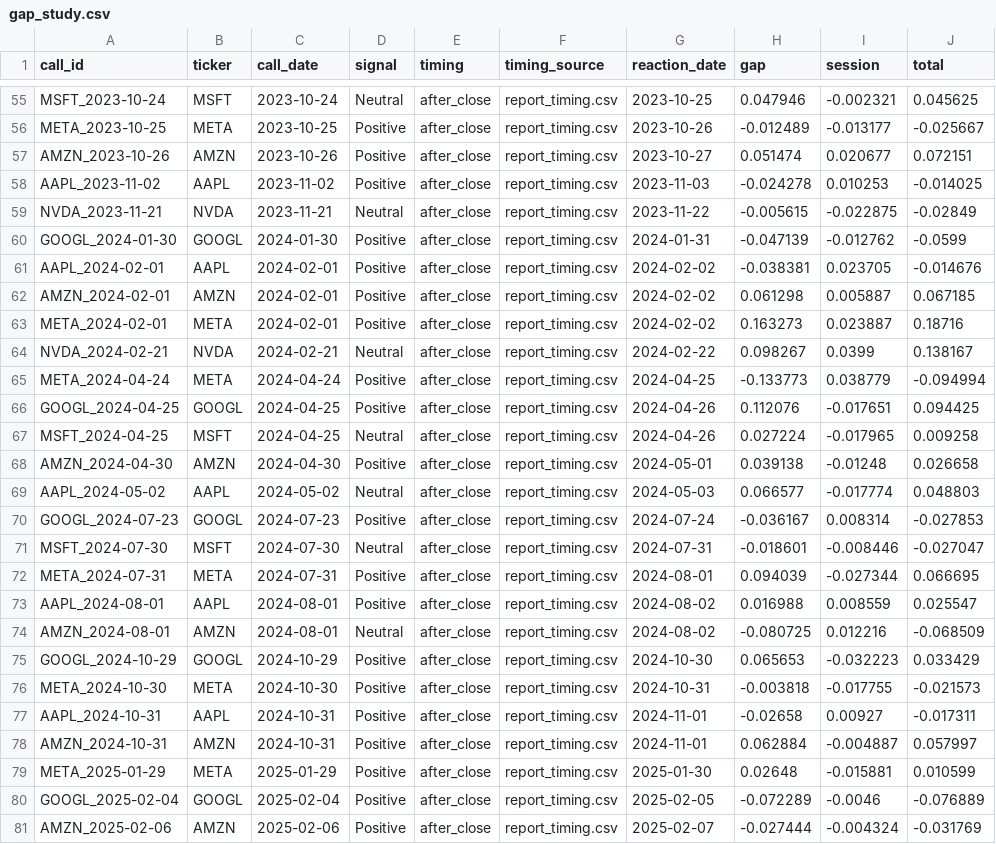
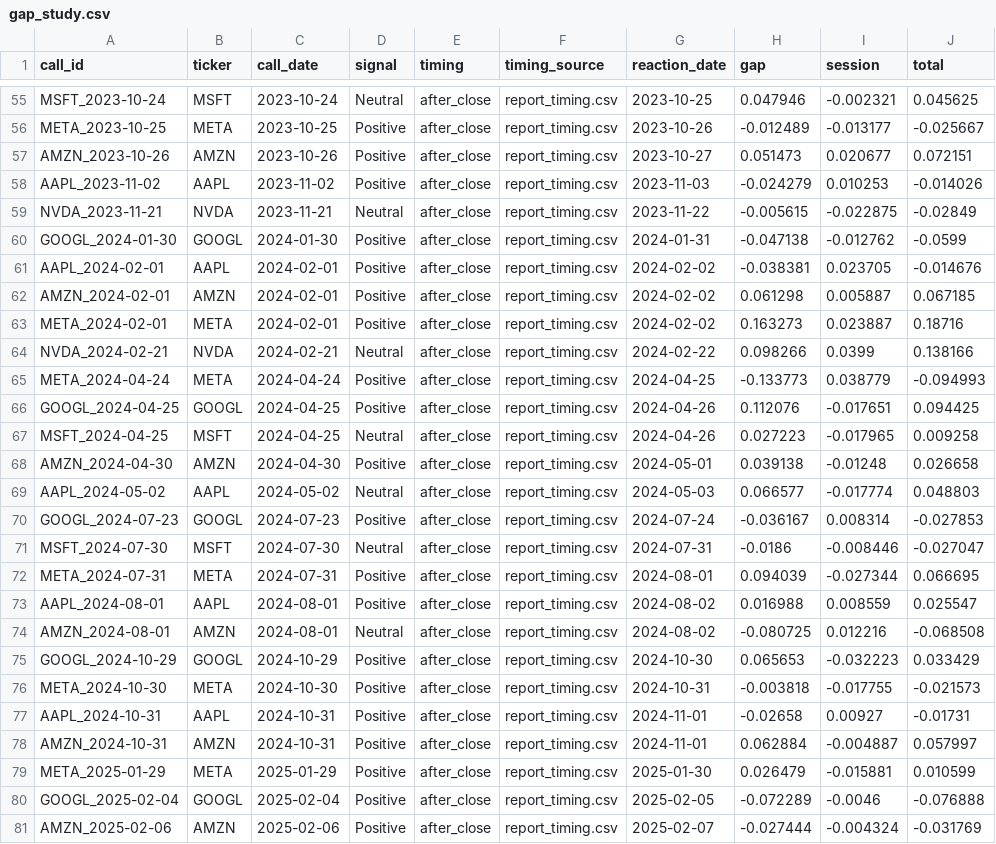
Before and after one commit to ranadera/mma_earnings-call-sentiment-dash-story, a CSV file: data/gap_study.csv, drawn as a sheet; only a part is shown, gaps mark what is left out; the diff covers the shown part only.

```diff
--- a/data/gap_study.csv
+++ b/data/gap_study.csv
@@ -56,6 +56,6 @@ MSFT_2023-10-24,MSFT,2023-10-24,Neutral,after_close,report_timing.csv,2023-10-25
 META_2023-10-25,META,2023-10-25,Positive,after_close,report_timing.csv,2023-10-26,-0.012489,-0.013177,-0.025667
-AMZN_2023-10-26,AMZN,2023-10-26,Positive,after_close,report_timing.csv,2023-10-27,0.051474,0.020677,0.072151
-AAPL_2023-11-02,AAPL,2023-11-02,Positive,after_close,report_timing.csv,2023-11-03,-0.024278,0.010253,-0.014025
+AMZN_2023-10-26,AMZN,2023-10-26,Positive,after_close,report_timing.csv,2023-10-27,0.051473,0.020677,0.072151
+AAPL_2023-11-02,AAPL,2023-11-02,Positive,after_close,report_timing.csv,2023-11-03,-0.024279,0.010253,-0.014026
 NVDA_2023-11-21,NVDA,2023-11-21,Neutral,after_close,report_timing.csv,2023-11-22,-0.005615,-0.022875,-0.02849
-GOOGL_2024-01-30,GOOGL,2024-01-30,Positive,after_close,report_timing.csv,2024-01-31,-0.047139,-0.012762,-0.0599
+GOOGL_2024-01-30,GOOGL,2024-01-30,Positive,after_close,report_timing.csv,2024-01-31,-0.047138,-0.012762,-0.0599
 AAPL_2024-02-01,AAPL,2024-02-01,Positive,after_close,report_timing.csv,2024-02-02,-0.038381,0.023705,-0.014676
@@ -63,6 +63,6 @@ AMZN_2024-02-01,AMZN,2024-02-01,Positive,after_close,report_timing.csv,2024-02-0
 META_2024-02-01,META,2024-02-01,Positive,after_close,report_timing.csv,2024-02-02,0.163273,0.023887,0.18716
-NVDA_2024-02-21,NVDA,2024-02-21,Neutral,after_close,report_timing.csv,2024-02-22,0.098267,0.0399,0.138167
-META_2024-04-24,META,2024-04-24,Positive,after_close,report_timing.csv,2024-04-25,-0.133773,0.038779,-0.094994
+NVDA_2024-02-21,NVDA,2024-02-21,Neutral,after_close,report_timing.csv,2024-02-22,0.098266,0.0399,0.138166
+META_2024-04-24,META,2024-04-24,Positive,after_close,report_timing.csv,2024-04-25,-0.133773,0.038779,-0.094993
 GOOGL_2024-04-25,GOOGL,2024-04-25,Positive,after_close,report_timing.csv,2024-04-26,0.112076,-0.017651,0.094425
-MSFT_2024-04-25,MSFT,2024-04-25,Neutral,after_close,report_timing.csv,2024-04-26,0.027224,-0.017965,0.009258
+MSFT_2024-04-25,MSFT,2024-04-25,Neutral,after_close,report_timing.csv,2024-04-26,0.027223,-0.017965,0.009258
 AMZN_2024-04-30,AMZN,2024-04-30,Positive,after_close,report_timing.csv,2024-05-01,0.039138,-0.01248,0.026658
@@ -70,12 +70,12 @@ AAPL_2024-05-02,AAPL,2024-05-02,Neutral,after_close,report_timing.csv,2024-05-03
 GOOGL_2024-07-23,GOOGL,2024-07-23,Positive,after_close,report_timing.csv,2024-07-24,-0.036167,0.008314,-0.027853
-MSFT_2024-07-30,MSFT,2024-07-30,Neutral,after_close,report_timing.csv,2024-07-31,-0.018601,-0.008446,-0.027047
+MSFT_2024-07-30,MSFT,2024-07-30,Neutral,after_close,report_timing.csv,2024-07-31,-0.0186,-0.008446,-0.027047
 META_2024-07-31,META,2024-07-31,Positive,after_close,report_timing.csv,2024-08-01,0.094039,-0.027344,0.066695
 AAPL_2024-08-01,AAPL,2024-08-01,Positive,after_close,report_timing.csv,2024-08-02,0.016988,0.008559,0.025547
-AMZN_2024-08-01,AMZN,2024-08-01,Neutral,after_close,report_timing.csv,2024-08-02,-0.080725,0.012216,-0.068509
+AMZN_2024-08-01,AMZN,2024-08-01,Neutral,after_close,report_timing.csv,2024-08-02,-0.080725,0.012216,-0.068508
 GOOGL_2024-10-29,GOOGL,2024-10-29,Positive,after_close,report_timing.csv,2024-10-30,0.065653,-0.032223,0.033429
 META_2024-10-30,META,2024-10-30,Positive,after_close,report_timing.csv,2024-10-31,-0.003818,-0.017755,-0.021573
-AAPL_2024-10-31,AAPL,2024-10-31,Positive,after_close,report_timing.csv,2024-11-01,-0.02658,0.00927,-0.017311
+AAPL_2024-10-31,AAPL,2024-10-31,Positive,after_close,report_timing.csv,2024-11-01,-0.02658,0.00927,-0.01731
 AMZN_2024-10-31,AMZN,2024-10-31,Positive,after_close,report_timing.csv,2024-11-01,0.062884,-0.004887,0.057997
-META_2025-01-29,META,2025-01-29,Positive,after_close,report_timing.csv,2025-01-30,0.02648,-0.015881,0.010599
-GOOGL_2025-02-04,GOOGL,2025-02-04,Positive,after_close,report_timing.csv,2025-02-05,-0.072289,-0.0046,-0.076889
+META_2025-01-29,META,2025-01-29,Positive,after_close,report_timing.csv,2025-01-30,0.026479,-0.015881,0.010599
+GOOGL_2025-02-04,GOOGL,2025-02-04,Positive,after_close,report_timing.csv,2025-02-05,-0.072289,-0.0046,-0.076888
 AMZN_2025-02-06,AMZN,2025-02-06,Positive,after_close,report_timing.csv,2025-02-07,-0.027444,-0.004324,-0.031769
```
Also changed, not shown: 17 edited cells elsewhere in this file.
